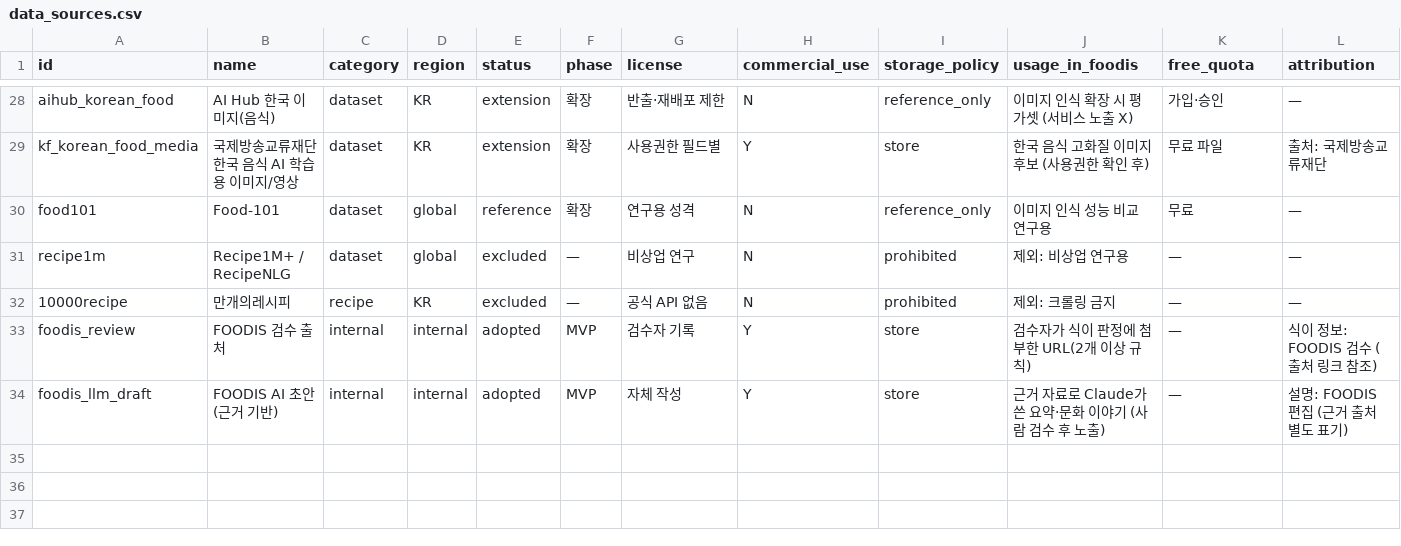
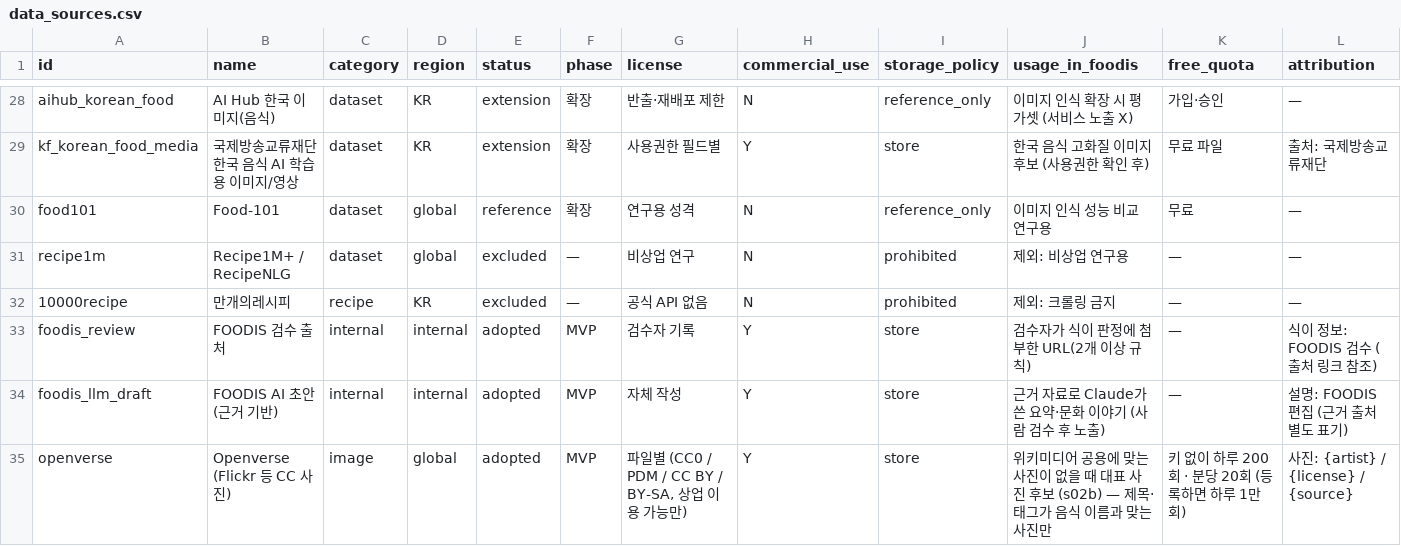
Before and after one commit to Heptagon372/Foodis, a CSV file: foodis-data/data/seed/data_sources.csv, drawn as a sheet; only a part is shown, gaps mark what is left out; rows hold the shown columns only; the diff names each change by its address in the sheet, - before the commit and + after, or states it on an @@ line.

```diff
--- a/foodis-data/data/seed/data_sources.csv
+++ b/foodis-data/data/seed/data_sources.csv
+row 35: openverse | Openverse (Flickr 등 CC 사진) | image | global | adopted | MVP | 파일별 (CC0 / PDM / CC BY / BY-SA, 상업 이용 가능만) | Y | store | 위키미디어 공용에 맞는 사진이 없을 때 대표 사진 후보 (s02b) — 제목·태그가 음식 이름과 맞는 사진만 | 키 없이 하루 200회 · 분당 20회 (등록하면 하루 1만 회) | 사진: {artist} / {license} / {source}
```
Also changed, not shown: foodis-data/data/seed/countries.csv, foodis-data/data/seed/image_overrides.csv, 45 other files.
